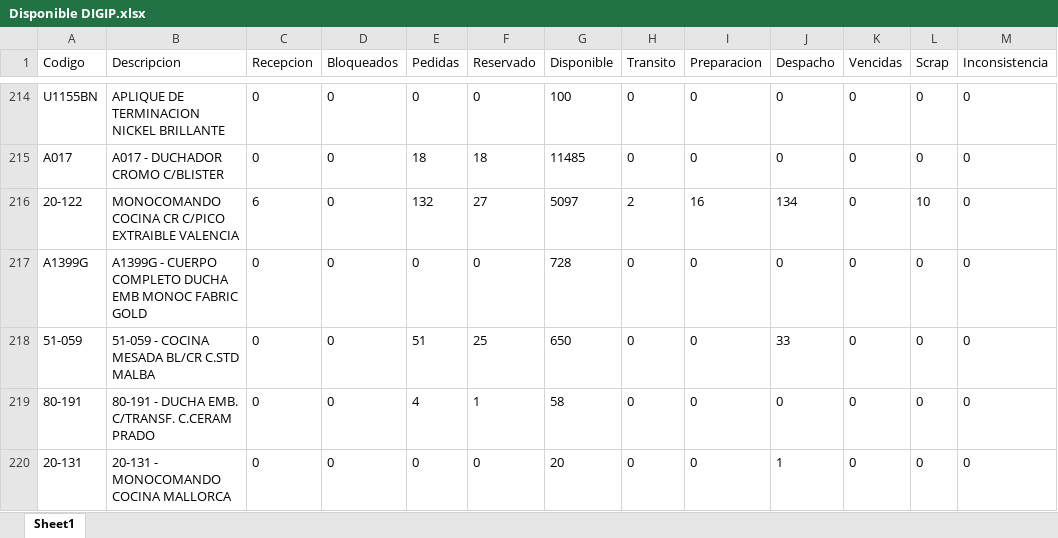
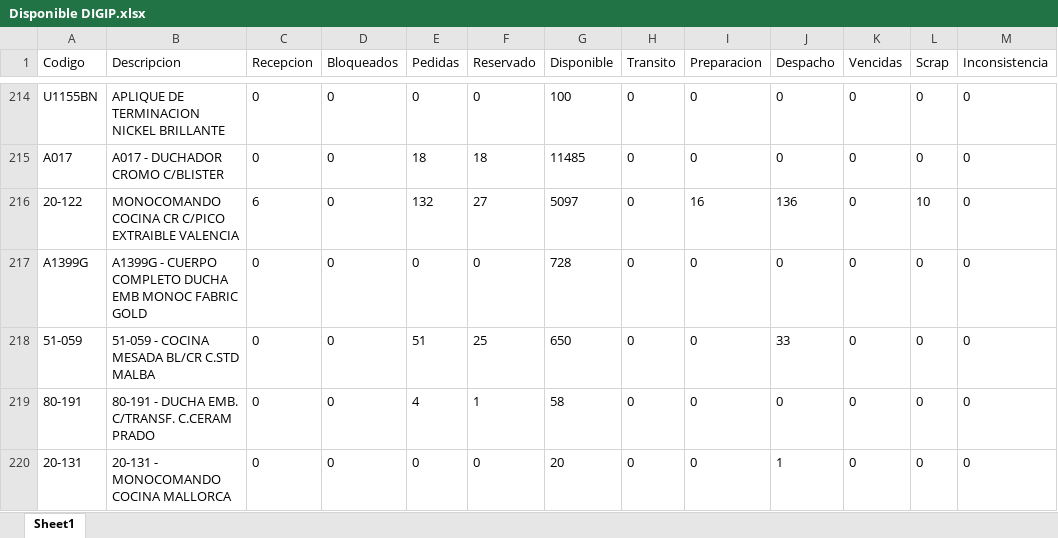
Before and after one commit to IvanGoyena/Logistica-Peirano, an Excel workbook: Data_WMS/Disponible DIGIP.xlsx, sheet Sheet1, drawn as a sheet; only a part is shown, gaps mark what is left out; values as stored, in another font and other column widths than the file's, no borders; the diff covers the shown part only; the diff names each change by its address in the sheet, - before the commit and + after, or states it on an @@ line.

```diff
--- a/Data_WMS/Disponible DIGIP.xlsx (sheet Sheet1)
+++ b/Data_WMS/Disponible DIGIP.xlsx (sheet Sheet1)
-H216 (Transito): 2
+H216 (Transito): 0
-J216 (Despacho): 134
+J216 (Despacho): 136
```
Also changed, not shown: 1 added row, 1 removed row, 3 moved rows and 186 edited cells elsewhere in this sheet.
